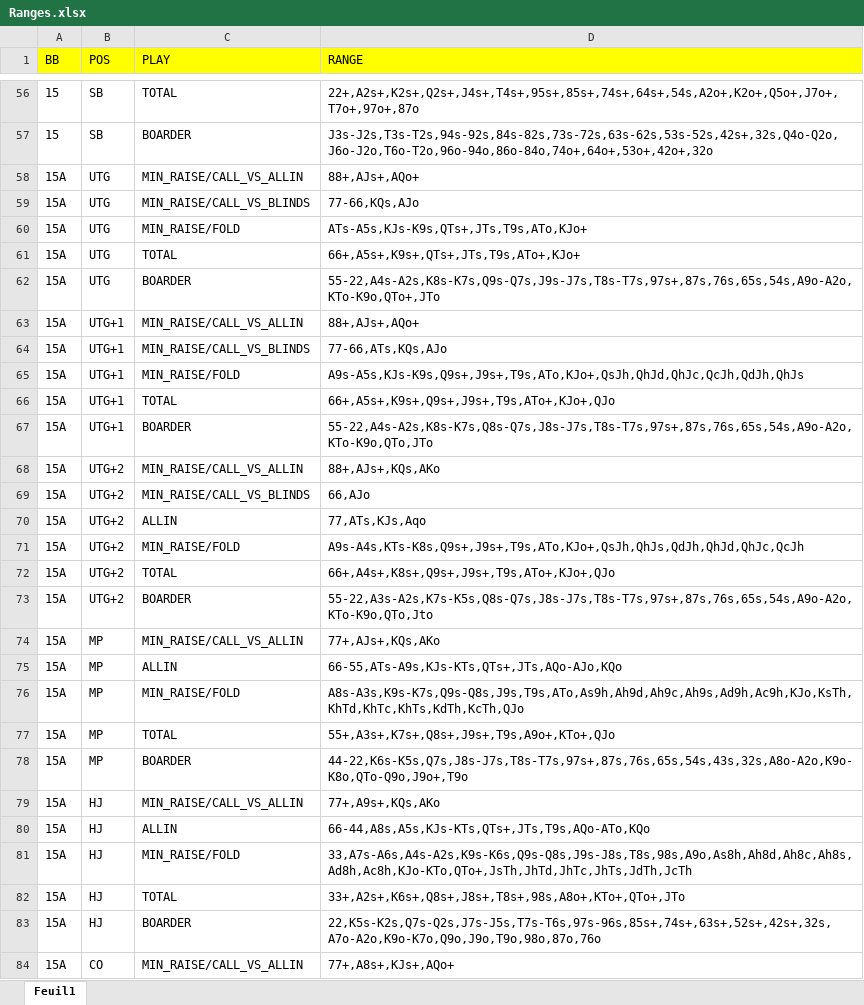
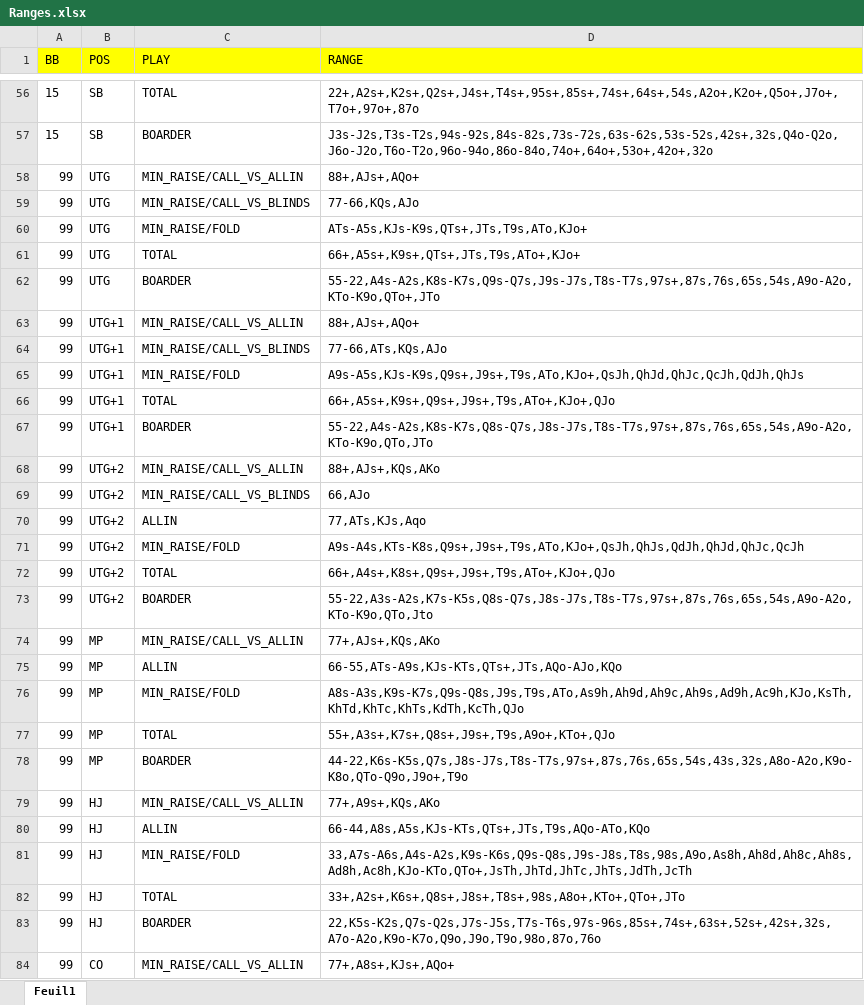
Before and after one commit to LudovicoLaci/Poker-Trainer, an Excel workbook: Ranges.xlsx, sheet Feuil1, drawn as a sheet; only a part is shown, gaps mark what is left out; values as stored, in another font and other column widths than the file's, no borders; the diff covers the shown part only; the diff names each change by its address in the sheet, - before the commit and + after, or states it on an @@ line.

```diff
--- a/Ranges.xlsx (sheet Feuil1)
+++ b/Ranges.xlsx (sheet Feuil1)
-A58:A84 (BB): 15A
+A58:A84 (BB): 99
```
Also changed, not shown: 20 edited cells elsewhere in this sheet, 6 other files.
